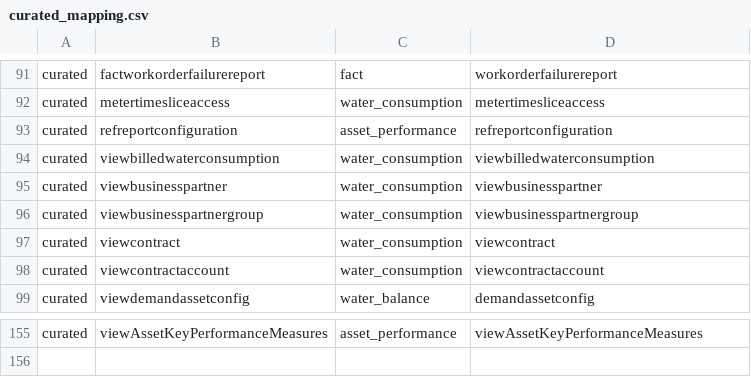
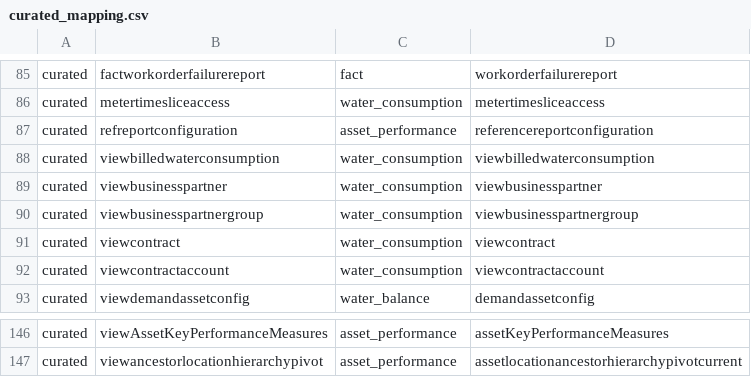
Before and after one commit to anoj-9771/uc-migration-template, a CSV file: Includes/dls/raw/cleansed_csv/curated_mapping.csv, drawn as a sheet; only a part is shown, gaps mark what is left out; addresses are those after the commit; the diff covers the shown part only; the diff names each change by its address in the sheet, - before the commit and + after, or states it on an @@ line.

Commit message:
Merged PR 4381: curated mapping changes

```diff
--- a/Includes/dls/raw/cleansed_csv/curated_mapping.csv
+++ b/Includes/dls/raw/cleansed_csv/curated_mapping.csv
-D87: refreportconfiguration
+D87: referencereportconfiguration
-D146: viewAssetKeyPerformanceMeasures
+D146: assetKeyPerformanceMeasures
+row 147: curated | viewancestorlocationhierarchypivot | asset_performance | assetlocationancestorhierarchypivotcurrent
```
Also changed, not shown: 9 removed rows and 31 edited cells elsewhere in this file, 2 other files.
